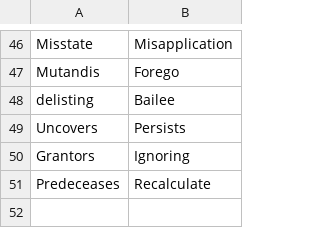
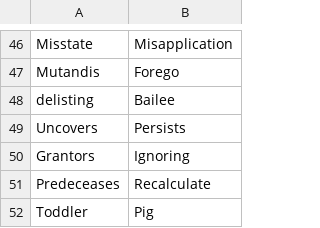
Before and after one commit to prisubs/CompliantWeb, a CSV file: web/data/bag_of_words.csv, drawn as a sheet; only a part is shown, gaps mark what is left out; the diff names each change by its address in the sheet, - before the commit and + after, or states it on an @@ line.

```diff
--- a/web/data/bag_of_words.csv
+++ b/web/data/bag_of_words.csv
+row 52: Toddler | Pig
```
Also changed, not shown: 1 other file.
